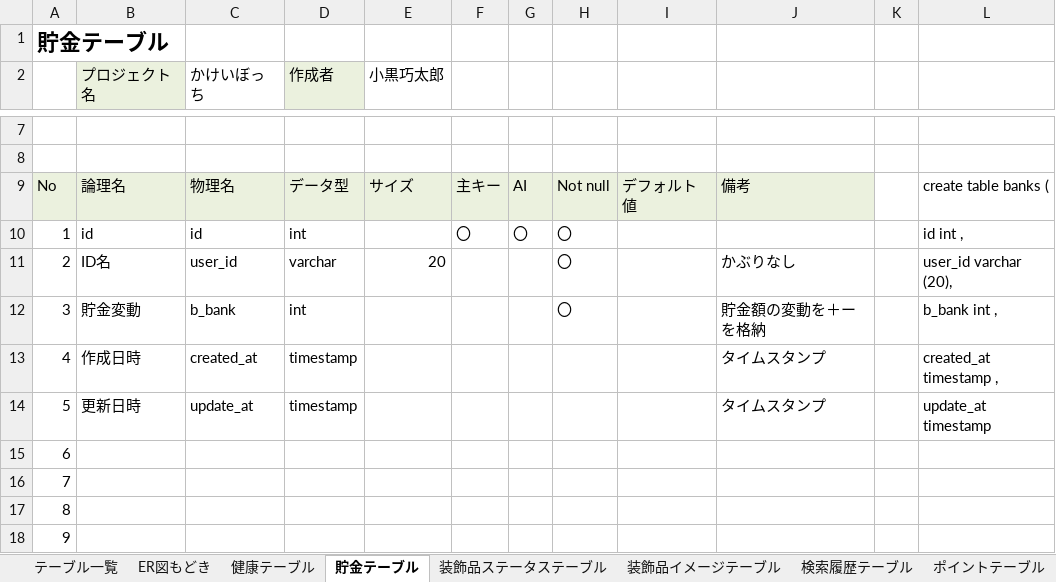
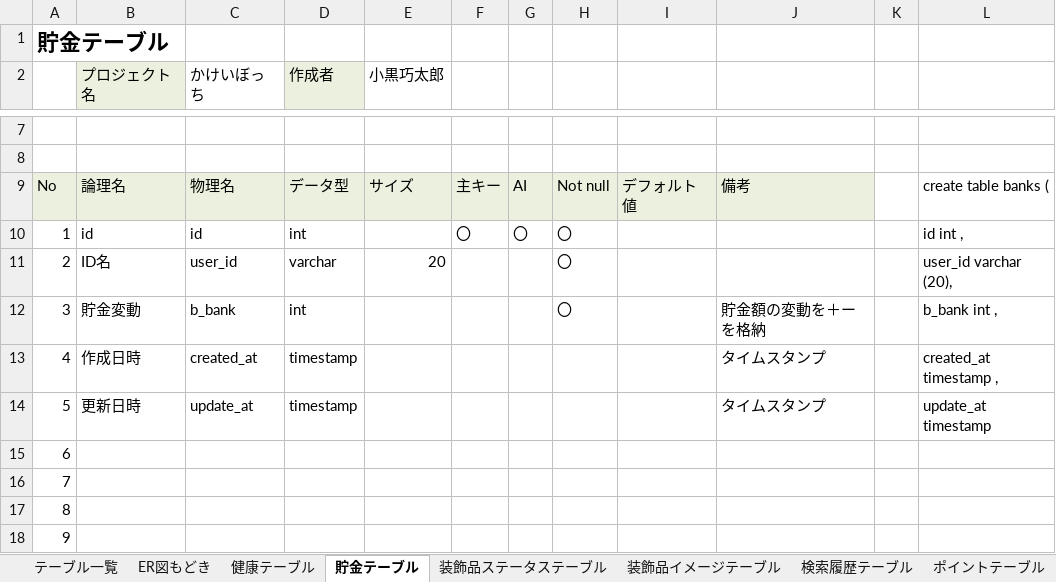
Before and after one commit to dojo2023/B-1, an Excel workbook: doc/04_DB定義書_新イフリート改_0609.xlsx, sheet 貯金テーブル, drawn as a sheet; only a part is shown, gaps mark what is left out; values as stored, in another font and other column widths than the file's, no borders; the diff names each change by its address in the sheet, - before the commit and + after, or states it on an @@ line.

```diff
--- a/doc/04_DB定義書_新イフリート改_0609.xlsx (sheet 貯金テーブル)
+++ b/doc/04_DB定義書_新イフリート改_0609.xlsx (sheet 貯金テーブル)
-J11: かぶりなし
+J11: (empty)
```
Also changed, not shown: sheet ポイントテーブル, sheet 検索履歴テーブル, sheet 収支テーブル, sheet 健康テーブル, sheet 投稿テーブル.
